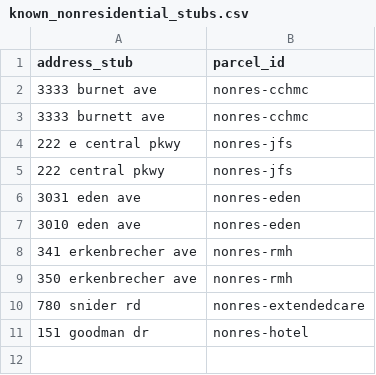
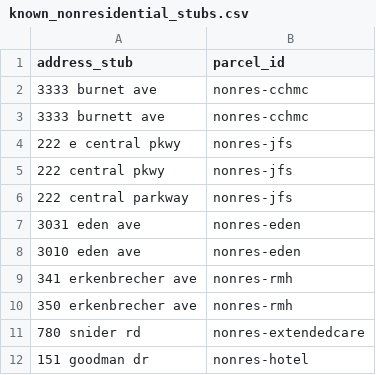
Before and after one commit to geomarker-io/parcel, a CSV file: inst/known_nonresidential_stubs.csv, drawn as a sheet; the diff names each change by its address in the sheet, - before the commit and + after, or states it on an @@ line.

Commit message:
incorporate inst address matching

```diff
--- a/inst/known_nonresidential_stubs.csv
+++ b/inst/known_nonresidential_stubs.csv
+row 6: 222 central parkway | nonres-jfs
```
Also changed, not shown: 2 other files.
